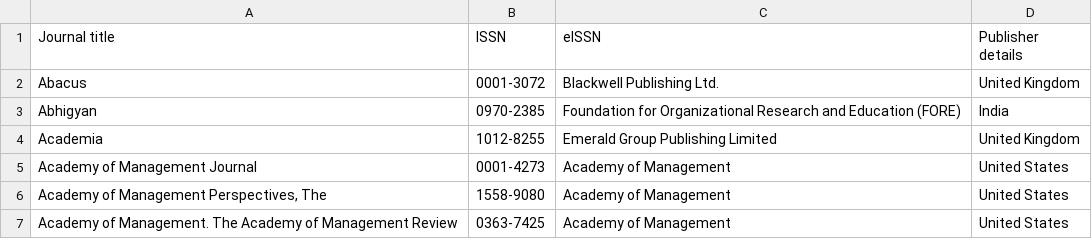
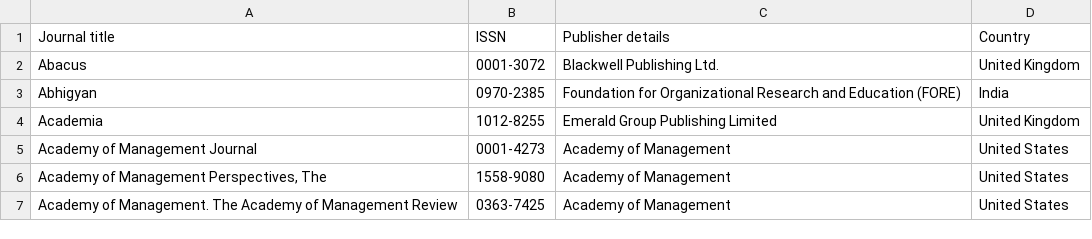
Before and after one commit to vuyon21/Journal-Credibility-Checker, a CSV file: IBSS_2025.csv, drawn as a sheet; only a part is shown.

Commit message:
Update IBSS_2025.csv

```diff
--- a/IBSS_2025.csv
+++ b/IBSS_2025.csv
@@ -1,2 +1,2 @@
-Journal title,ISSN,eISSN,Publisher details
+Journal title,ISSN,Publisher details,Country
 Abacus,0001-3072,Blackwell Publishing Ltd.,United Kingdom
```
